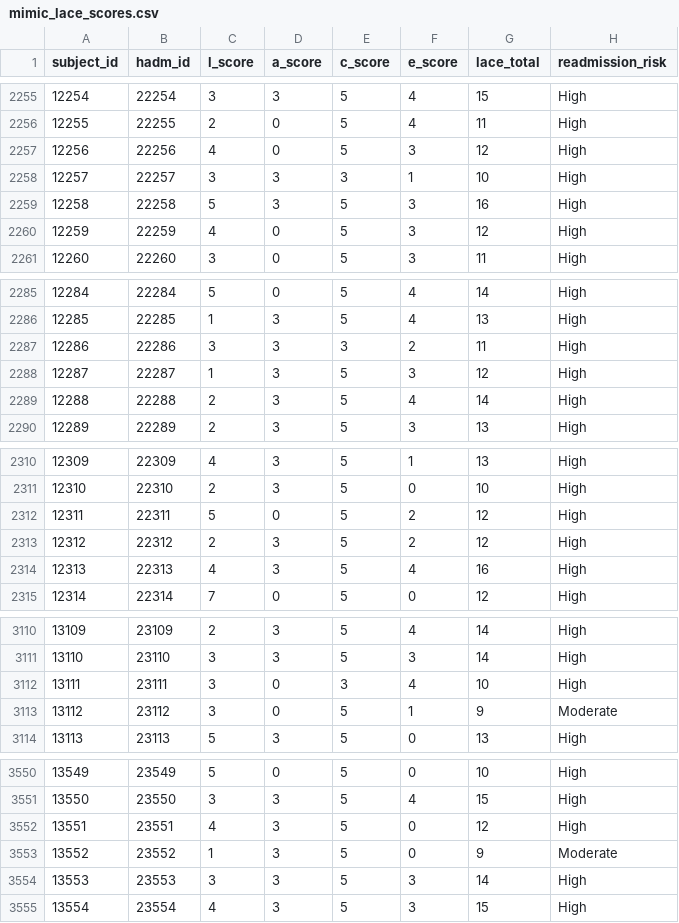
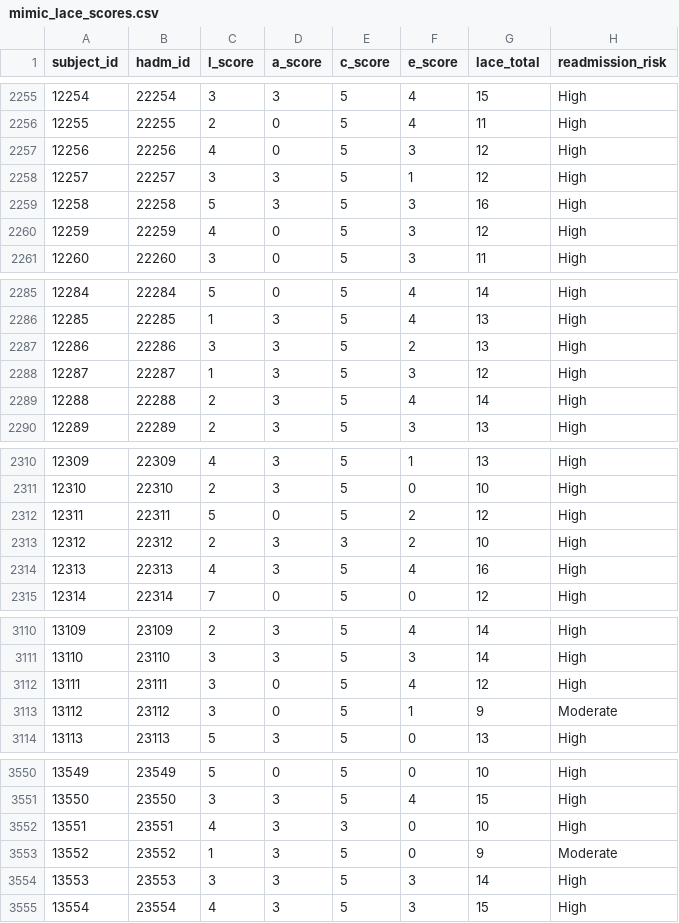
Before and after one commit to dev-caelo/cs224n-readmission-prediction, a CSV file: dataset/dummy_data/mimic_lace_scores.csv, drawn as a sheet; only a part is shown, gaps mark what is left out; the diff covers the shown part only.

```diff
--- a/dataset/dummy_data/mimic_lace_scores.csv
+++ b/dataset/dummy_data/mimic_lace_scores.csv
@@ -2257,3 +2257,3 @@ subject_id,hadm_id,l_score,a_score,c_score,e_score,lace_total,readmission_risk
 12256,22256,4,0,5,3,12,High
-12257,22257,3,3,3,1,10,High
+12257,22257,3,3,5,1,12,High
 12258,22258,5,3,5,3,16,High
@@ -2286,3 +2286,3 @@ subject_id,hadm_id,l_score,a_score,c_score,e_score,lace_total,readmission_risk
 12285,22285,1,3,5,4,13,High
-12286,22286,3,3,3,2,11,High
+12286,22286,3,3,5,2,13,High
 12287,22287,1,3,5,3,12,High
@@ -2312,3 +2312,3 @@ subject_id,hadm_id,l_score,a_score,c_score,e_score,lace_total,readmission_risk
 12311,22311,5,0,5,2,12,High
-12312,22312,2,3,5,2,12,High
+12312,22312,2,3,3,2,10,High
 12313,22313,4,3,5,4,16,High
@@ -3111,3 +3111,3 @@ subject_id,hadm_id,l_score,a_score,c_score,e_score,lace_total,readmission_risk
 13110,23110,3,3,5,3,14,High
-13111,23111,3,0,3,4,10,High
+13111,23111,3,0,5,4,12,High
 13112,23112,3,0,5,1,9,Moderate
@@ -3551,3 +3551,3 @@ subject_id,hadm_id,l_score,a_score,c_score,e_score,lace_total,readmission_risk
 13550,23550,3,3,5,4,15,High
-13551,23551,4,3,5,0,12,High
+13551,23551,4,3,3,0,10,High
 13552,23552,1,3,5,0,9,Moderate
```
Also changed, not shown: 69 edited cells elsewhere in this file, dataset/dummy_data/mimic_admissions.csv, 5 other files.
